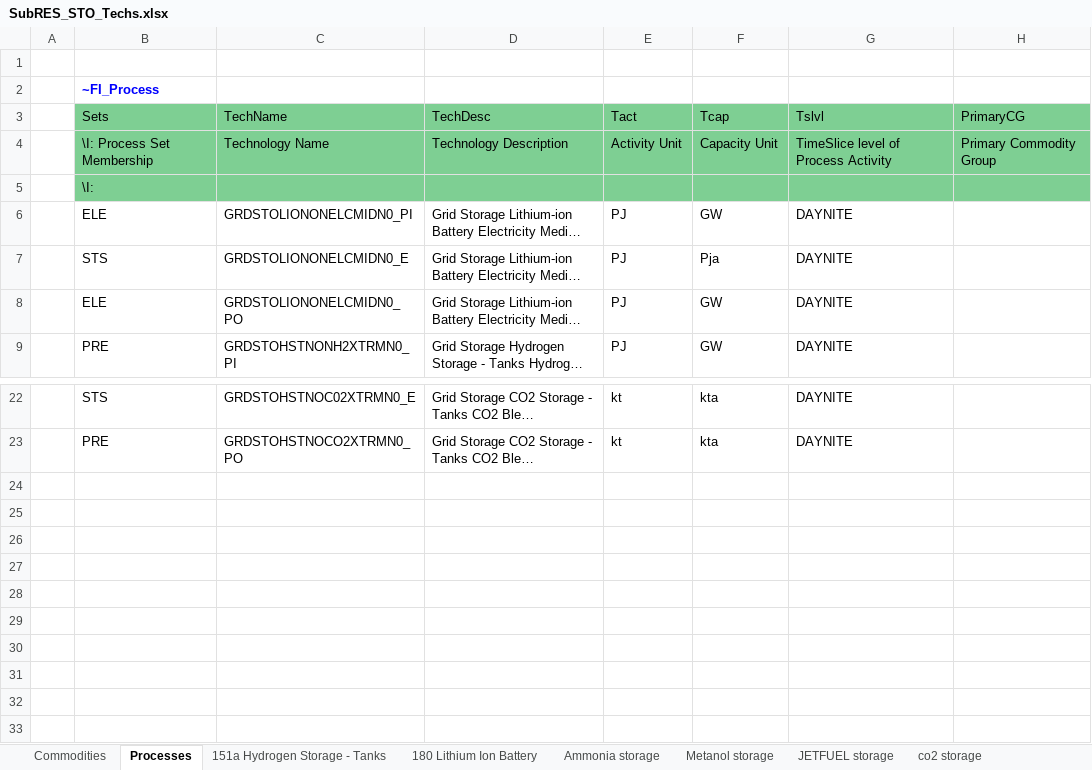
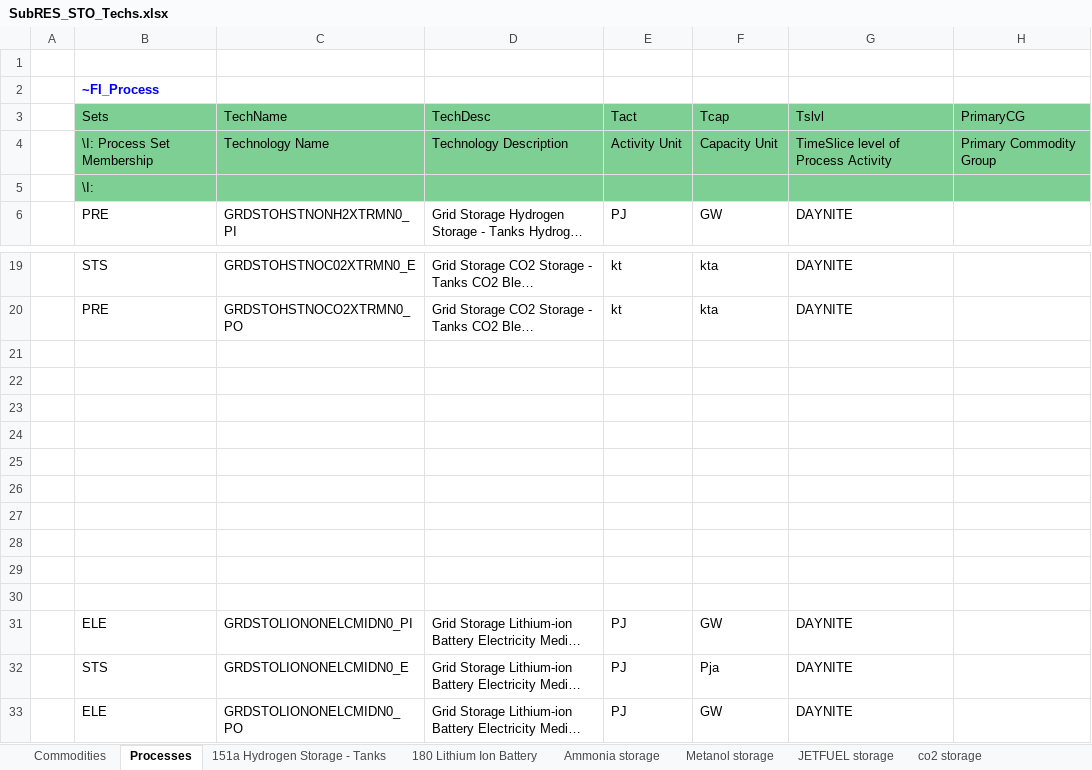
Before and after one commit to frangb99/Master-thesis-model-2, an Excel workbook: SubRES_TMPL/SubRES_STO_Techs.xlsx, sheet Processes, drawn as a sheet; only a part is shown, gaps mark what is left out; long unchanged cells end in …; values as stored, in another font and other column widths than the file's, no borders; rows hold the shown columns only; the diff names each change by its address in the sheet, - before the commit and + after, or states it on an @@ line.

Commit message:
Update SubRES_STO_Techs.xlsx

```diff
--- a/SubRES_TMPL/SubRES_STO_Techs.xlsx (sheet Processes)
+++ b/SubRES_TMPL/SubRES_STO_Techs.xlsx (sheet Processes)
+row 21: (empty)
+row 22: (empty)
+row 23: (empty)
+row 24: (empty)
+row 25: (empty)
+row 26: (empty)
+row 27: (empty)
+row 28: (empty)
+row 29: (empty)
+row 30: (empty)
@@ row 6 moved to row 31: ELE @@
@@ row 7 moved to row 32: STS @@
@@ row 8 moved to row 33: ELE @@
```
Also changed, not shown: formulas that keep their value.
